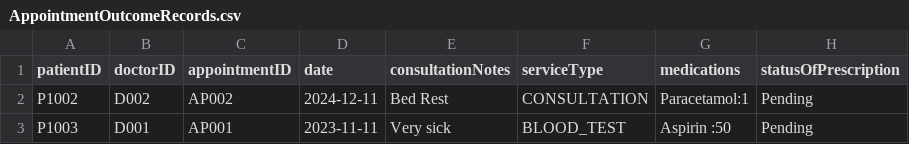
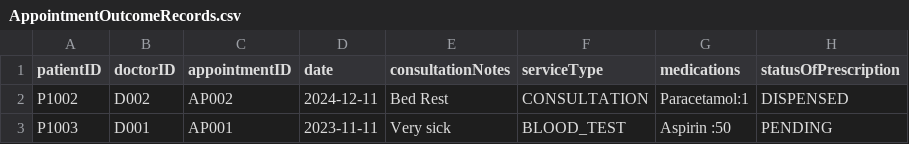
Before and after one commit to whoistotus/SC2002-HMS-Group-5, a CSV file: data/AppointmentOutcomeRecords.csv, drawn as a sheet.

```diff
--- a/data/AppointmentOutcomeRecords.csv
+++ b/data/AppointmentOutcomeRecords.csv
@@ -1,3 +1,3 @@
 patientID,doctorID,appointmentID,date,consultationNotes,serviceType,medications ,statusOfPrescription
-P1002,D002,AP002,2024-12-11,Bed Rest,CONSULTATION,Paracetamol:1,Pending
-P1003,D001,AP001,2023-11-11,Very sick,BLOOD_TEST,Aspirin :50,Pending
+P1002,D002,AP002,2024-12-11,Bed Rest,CONSULTATION,Paracetamol:1,DISPENSED
+P1003,D001,AP001,2023-11-11,Very sick,BLOOD_TEST,Aspirin :50,PENDING
```
Also changed, not shown: data/MedicationList.csv, 1 other file.
